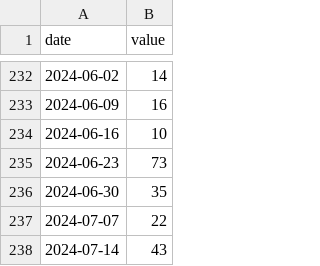
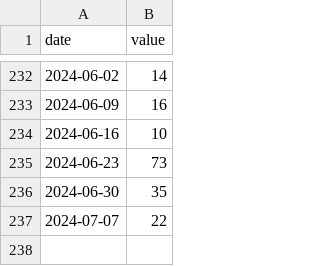
Before and after one commit to christine-iyer/d3-practice, a CSV file: src/data/newdata.csv, drawn as a sheet; only a part is shown, gaps mark what is left out; the diff names each change by its address in the sheet, - before the commit and + after, or states it on an @@ line.

Commit message:
revided

```diff
--- a/src/data/newdata.csv
+++ b/src/data/newdata.csv
-row 238: 2024-07-14 | 43
```
